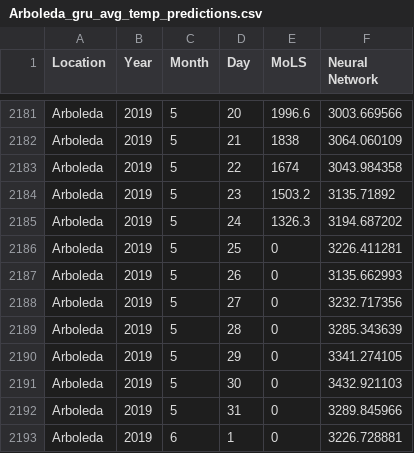
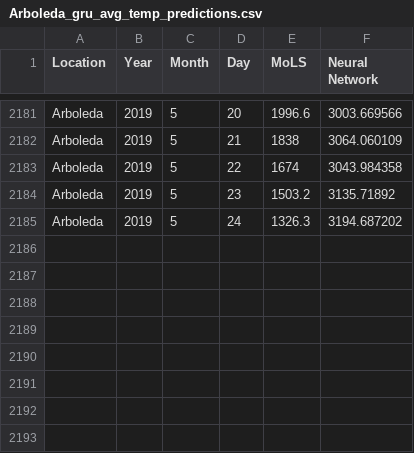
Before and after one commit to T-MInDS/Aedes-AI_Forecasting, a CSV file: data/Abundance_predictions/Arboleda_gru_avg_temp_predictions.csv, drawn as a sheet; only a part is shown, gaps mark what is left out.

```diff
--- a/data/Abundance_predictions/Arboleda_gru_avg_temp_predictions.csv
+++ b/data/Abundance_predictions/Arboleda_gru_avg_temp_predictions.csv
@@ -2185,9 +2185 @@ Arboleda,2019,5,23,1503.2,3135.71892
 Arboleda,2019,5,24,1326.3,3194.687202
-Arboleda,2019,5,25,0,3226.411281
-Arboleda,2019,5,26,0,3135.662993
-Arboleda,2019,5,27,0,3232.717356
-Arboleda,2019,5,28,0,3285.343639
-Arboleda,2019,5,29,0,3341.274105
-Arboleda,2019,5,30,0,3432.921103
-Arboleda,2019,5,31,0,3289.845966
-Arboleda,2019,6,1,0,3226.728881
```
Also changed, not shown: data/Abundance_predictions/La_Margarita_gru_avg_temp_predictions.csv, data/Abundance_predictions/Playa_gru_avg_temp_predictions.csv, 17 other files.
